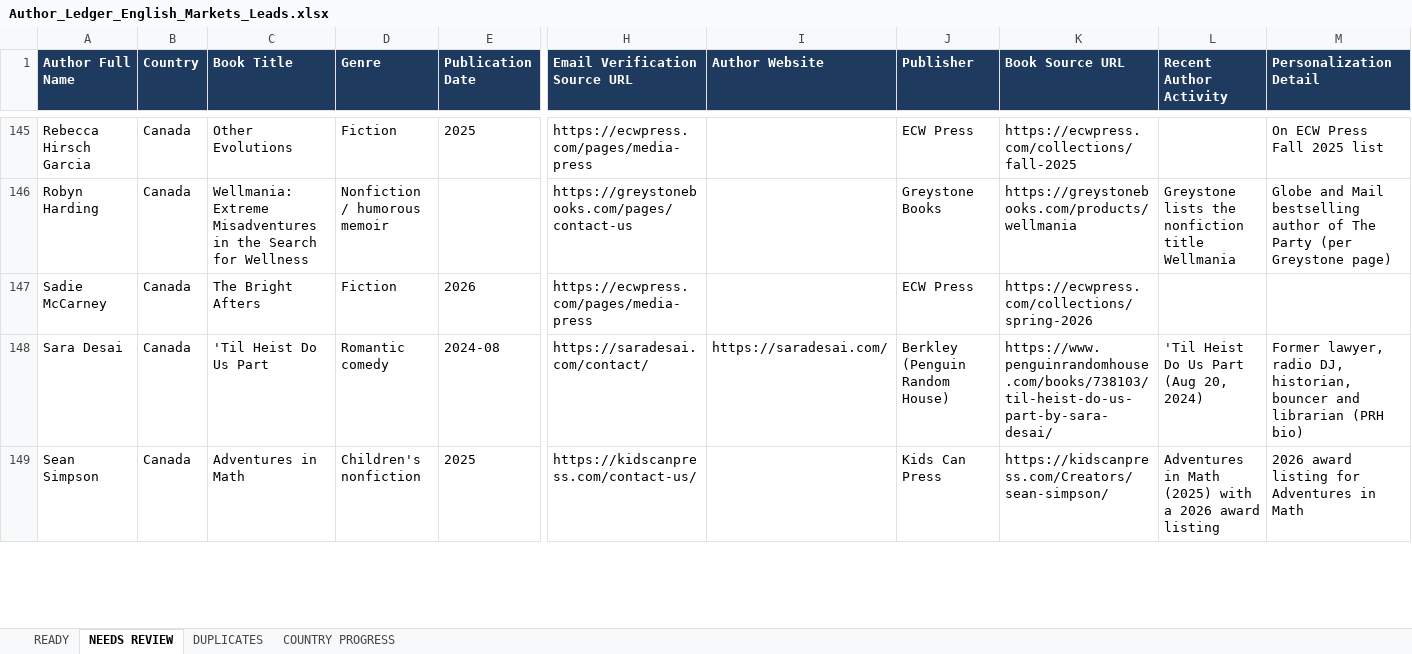
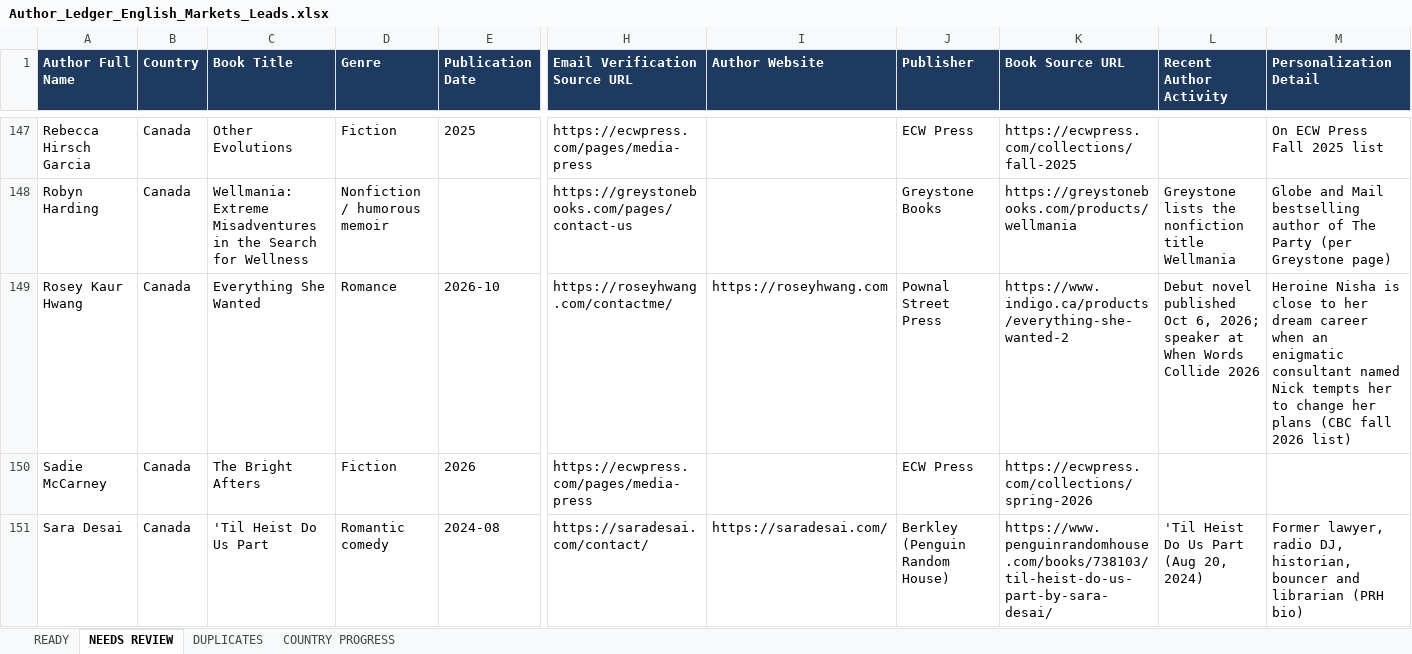
Before and after one commit to oseniibrahim845-hue/rappido, an Excel workbook: author-ledger/anglo/Author_Ledger_English_Markets_Leads.xlsx, sheet NEEDS REVIEW, drawn as a sheet; only a part is shown, gaps mark what is left out; the shorter side is filled out with more unchanged rows; values as stored, in another font and other column widths than the file's, no borders; rows hold the shown columns only; the diff covers the shown part only; the diff names each change by its address in the sheet, - before the commit and + after, or states it on an @@ line.

```diff
--- a/author-ledger/anglo/Author_Ledger_English_Markets_Leads.xlsx (sheet NEEDS REVIEW)
+++ b/author-ledger/anglo/Author_Ledger_English_Markets_Leads.xlsx (sheet NEEDS REVIEW)
+row 149: Rosey Kaur Hwang | Canada | Everything She Wanted | Romance | 2026-10 | https://roseyhwang.com/contactme/ | https://roseyhwang.com | Pownal Street Press | https://www.indigo.ca/products/everything-she-wanted-2 | Debut novel published Oct 6, 2026; speaker at When Words Collide 2026 | Heroine Nisha is close to her dream career when an enigmatic consultant named Nick tempts her to change her plans (CBC fall 2026 list)
```
Also changed, not shown: 7 added rows elsewhere in this sheet, sheet READY, sheet COUNTRY PROGRESS, 3 other files.
